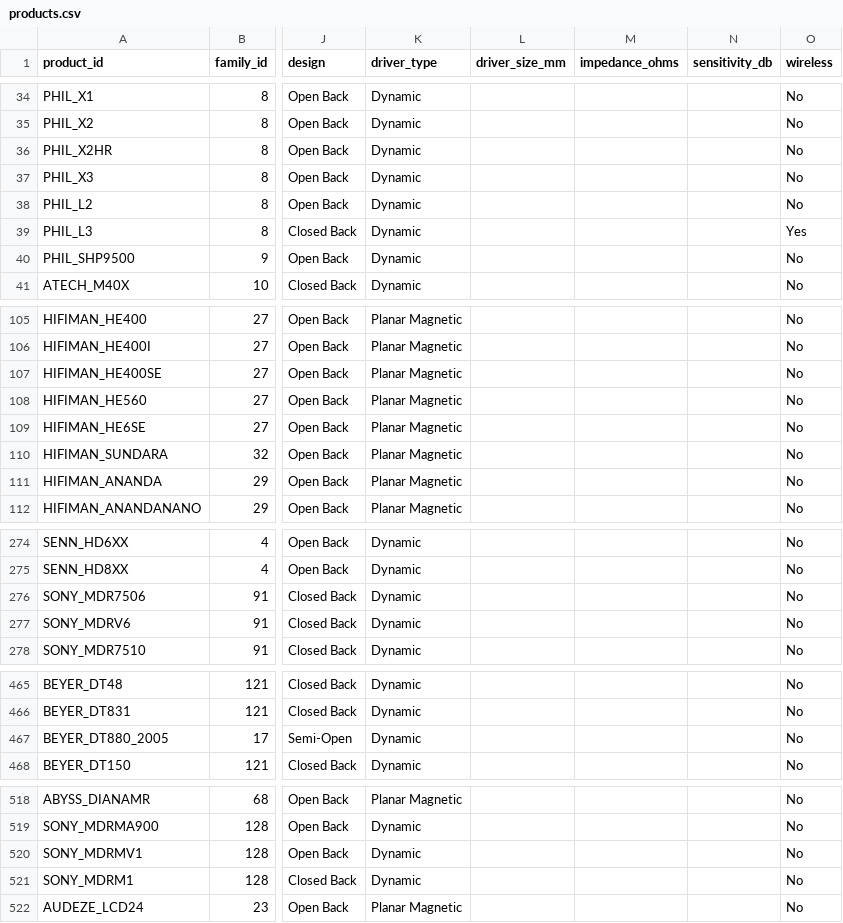
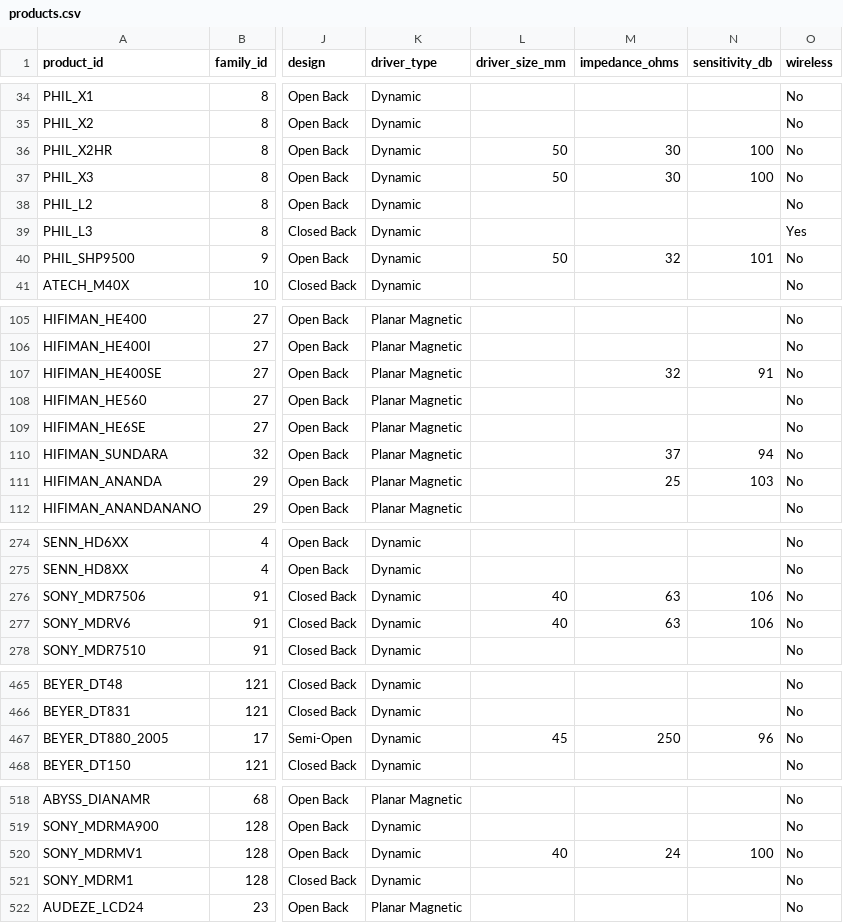
Before and after one commit to notacodeman/headphone-database, a CSV file: database/products.csv, drawn as a sheet; only a part is shown, gaps mark what is left out; the diff covers the shown part only; the diff names each change by its address in the sheet, - before the commit and + after, or states it on an @@ line.

```diff
--- a/database/products.csv
+++ b/database/products.csv
-L36:L37 (driver_size_mm): (empty)
+L36:L37 (driver_size_mm): 50
-M36:M37 (impedance_ohms): (empty)
+M36:M37 (impedance_ohms): 30
-N36:N37 (sensitivity_db): (empty)
+N36:N37 (sensitivity_db): 100
-L40 (driver_size_mm): (empty)
+L40 (driver_size_mm): 50
-M40 (impedance_ohms): (empty)
+M40 (impedance_ohms): 32
-N40 (sensitivity_db): (empty)
+N40 (sensitivity_db): 101
-M107 (impedance_ohms): (empty)
+M107 (impedance_ohms): 32
-N107 (sensitivity_db): (empty)
+N107 (sensitivity_db): 91
-M110 (impedance_ohms): (empty)
+M110 (impedance_ohms): 37
-N110 (sensitivity_db): (empty)
+N110 (sensitivity_db): 94
-M111 (impedance_ohms): (empty)
+M111 (impedance_ohms): 25
-N111 (sensitivity_db): (empty)
+N111 (sensitivity_db): 103
-L276:L277 (driver_size_mm): (empty)
+L276:L277 (driver_size_mm): 40
-M276:M277 (impedance_ohms): (empty)
+M276:M277 (impedance_ohms): 63
-N276:N277 (sensitivity_db): (empty)
+N276:N277 (sensitivity_db): 106
-L467 (driver_size_mm): (empty)
+L467 (driver_size_mm): 45
-M467 (impedance_ohms): (empty)
+M467 (impedance_ohms): 250
-N467 (sensitivity_db): (empty)
+N467 (sensitivity_db): 96
-L520 (driver_size_mm): (empty)
+L520 (driver_size_mm): 40
-M520 (impedance_ohms): (empty)
+M520 (impedance_ohms): 24
-N520 (sensitivity_db): (empty)
+N520 (sensitivity_db): 100
```
Also changed, not shown: 33 edited cells elsewhere in this file, 1 other file.
